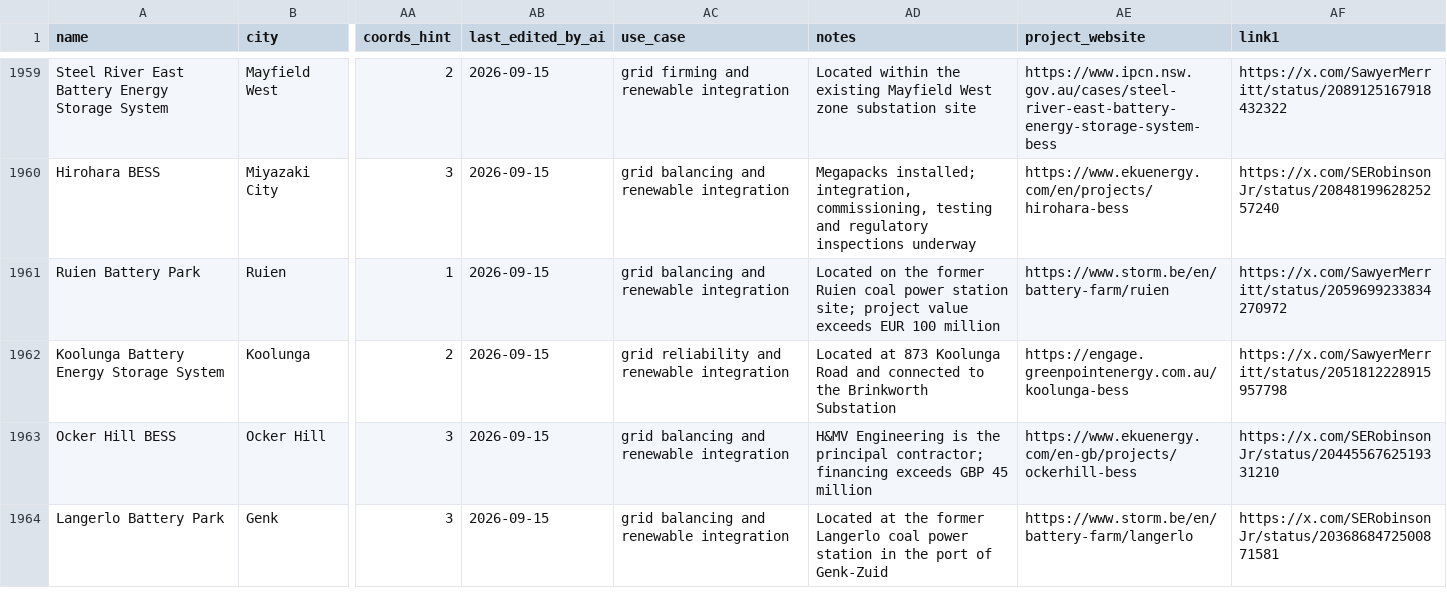
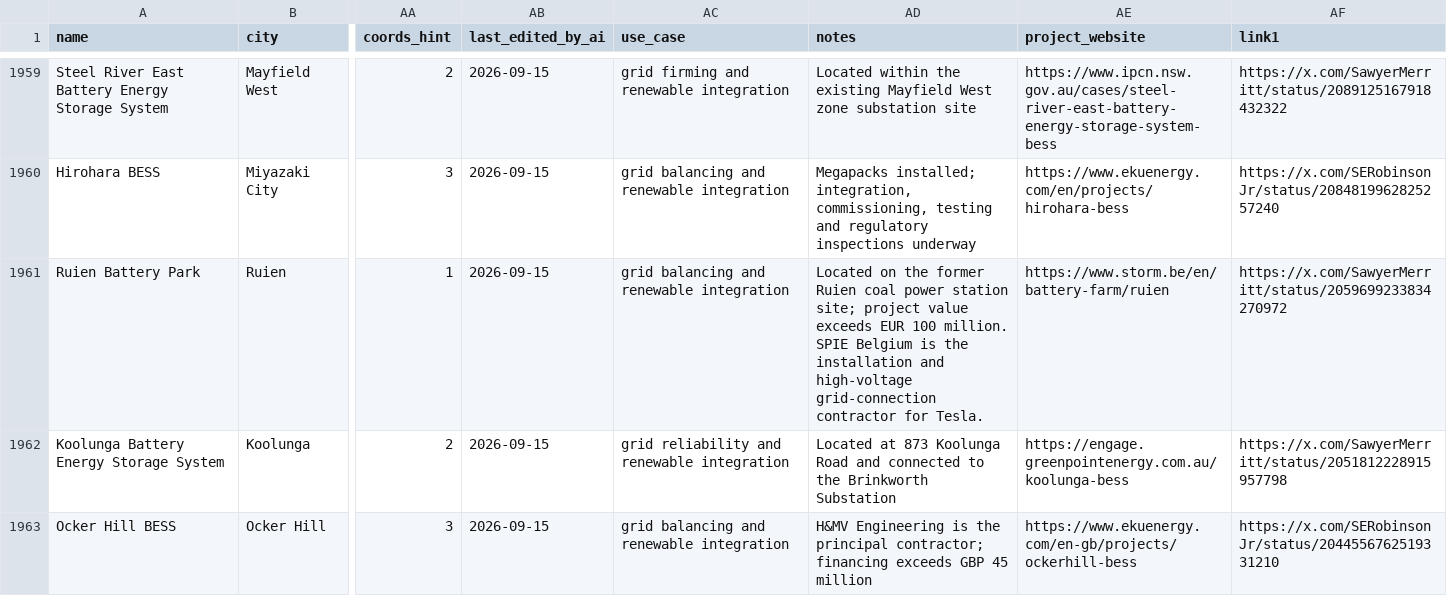
Before and after one commit to lorenz-g/tesla-megapack-tracker, a CSV file: projects.csv, drawn as a sheet; only a part is shown, gaps mark what is left out; the shorter side is filled out with more unchanged rows; the diff covers the shown part only; the diff names each change by its address in the sheet, - before the commit and + after, or states it on an @@ line.

```diff
--- a/projects.csv
+++ b/projects.csv
-AD1961 (notes): …EUR 100 million
+AD1961 (notes): …EUR 100 million. SPIE Belgium is the installation and high-voltage grid-connection contractor for Tesla.
```
Also changed, not shown: 40 edited cells elsewhere in this file, docs/misc/megapack-projects.csv, 6 other files.
